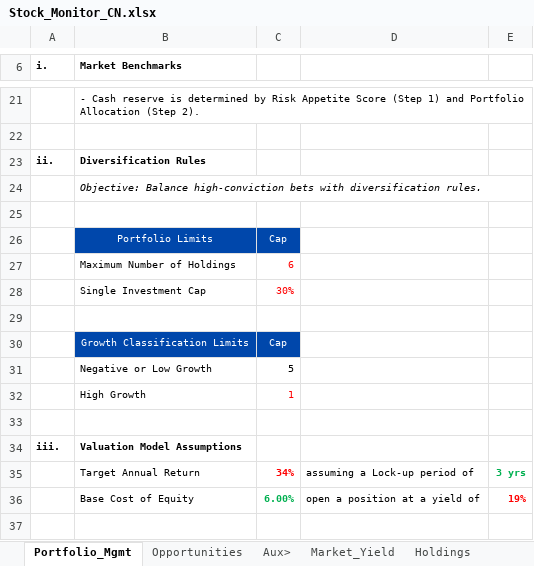
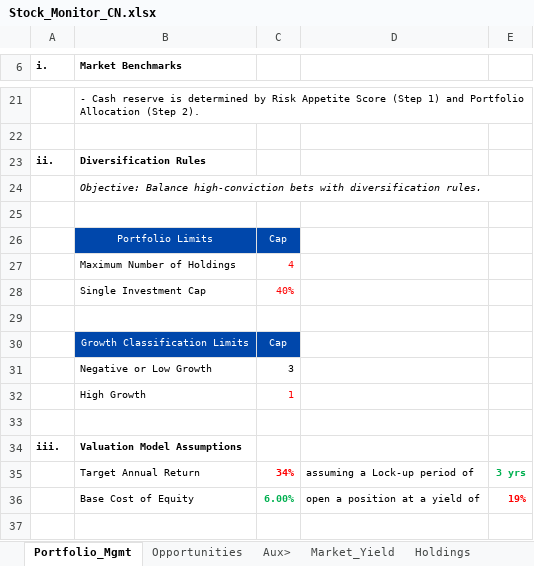
Before and after one commit to JerryChenz/Invest_Proc_1, an Excel workbook: financial_models/Stock_Monitor_CN.xlsx, sheet Portfolio_Mgmt, drawn as a sheet; only a part is shown, gaps mark what is left out; values as stored, in another font and other column widths than the file's, no borders; the diff names each change by its address in the sheet, - before the commit and + after, or states it on an @@ line.

```diff
--- a/financial_models/Stock_Monitor_CN.xlsx (sheet Portfolio_Mgmt)
+++ b/financial_models/Stock_Monitor_CN.xlsx (sheet Portfolio_Mgmt)
-C27: 6
+C27: 4
-C28: 30%
+C28: 40%
-C31: 5
+C31: 3
```
Also changed, not shown: sheet Holdings.
